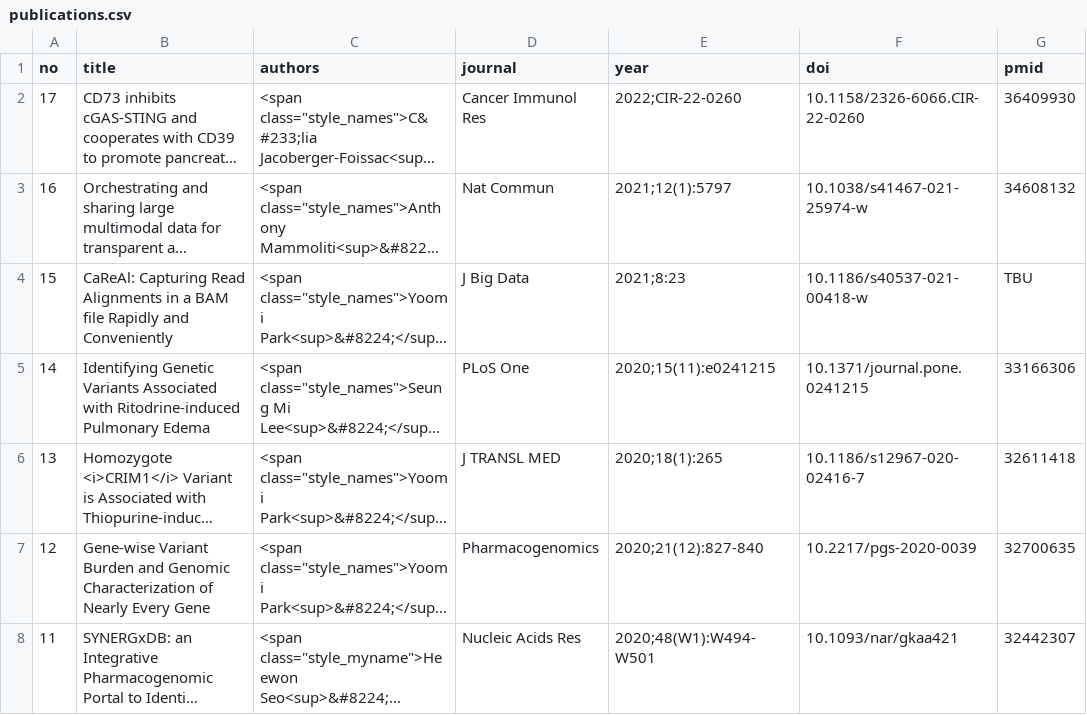
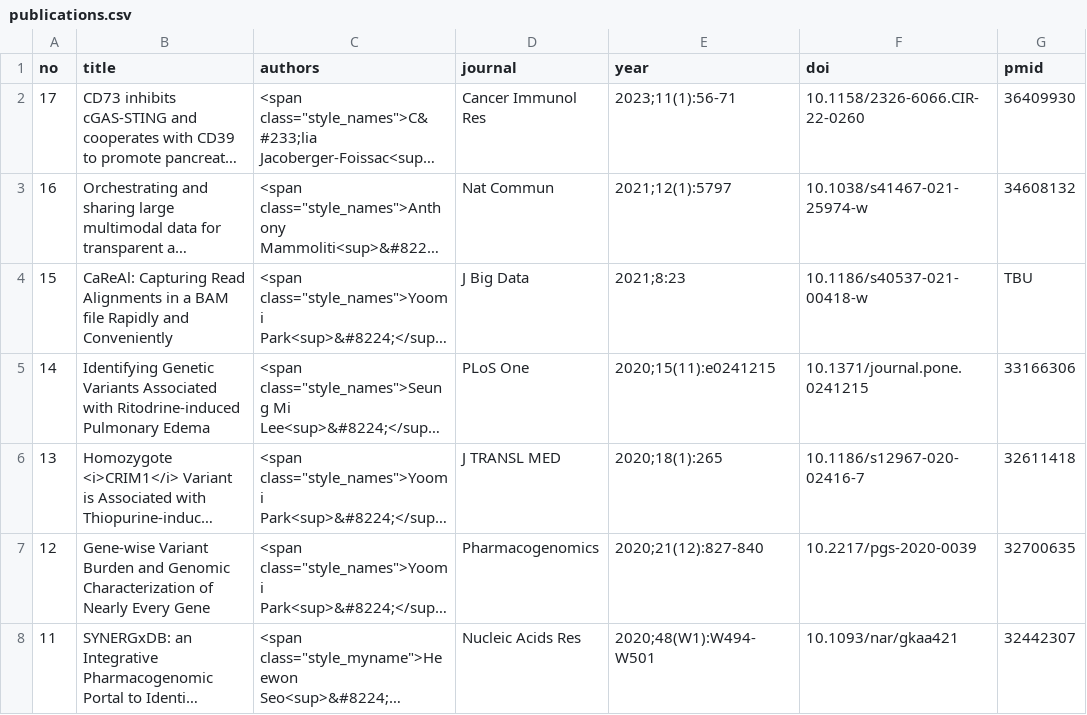
Before and after one commit to lootpiz/lootpiz.github.io, a CSV file: _data/publications.csv, drawn as a sheet; only a part is shown; long unchanged cells end in …; the diff names each change by its address in the sheet, - before the commit and + after, or states it on an @@ line.

```diff
--- a/_data/publications.csv
+++ b/_data/publications.csv
-E2 (year): 2022;CIR-22-0260
+E2 (year): 2023;11(1):56-71
```
Also changed, not shown: 1 other file.
